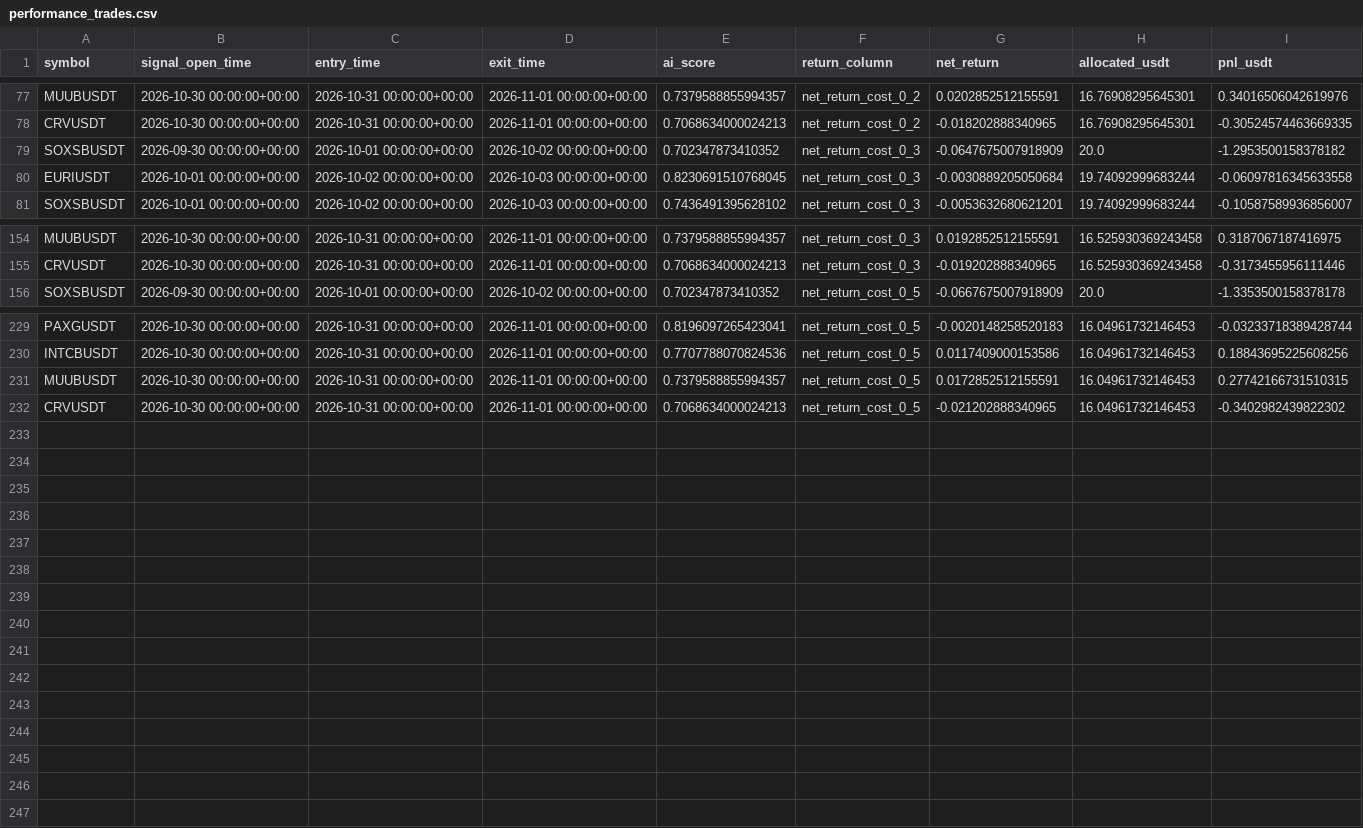
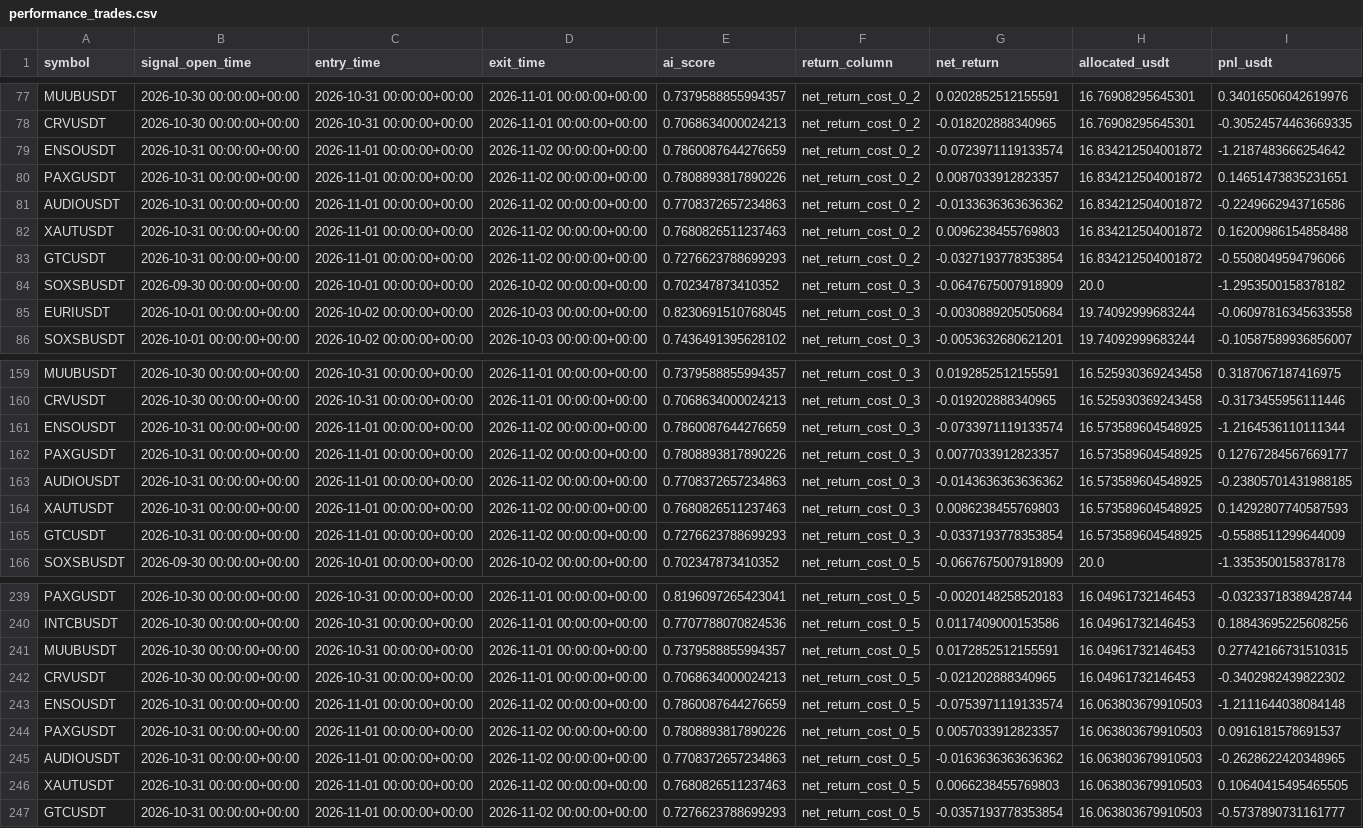
Before and after one commit to ISTATAM/CryptoAI-Online, a CSV file: paper_trading/performance_trades.csv, drawn as a sheet; only a part is shown, gaps mark what is left out.

```diff
--- a/paper_trading/performance_trades.csv
+++ b/paper_trading/performance_trades.csv
@@ -78,2 +78,7 @@ MUUBUSDT,2026-10-30 00:00:00+00:00,2026-10-31 00:00:00+00:00,2026-11-01 00:00:00
 CRVUSDT,2026-10-30 00:00:00+00:00,2026-10-31 00:00:00+00:00,2026-11-01 00:00:00+00:00,0.7068634000024213,net_return_cost_0_2,-0.018202888340965,16.76908295645301,-0.30524574463669335
+ENSOUSDT,2026-10-31 00:00:00+00:00,2026-11-01 00:00:00+00:00,2026-11-02 00:00:00+00:00,0.7860087644276659,net_return_cost_0_2,-0.0723971119133574,16.834212504001872,-1.2187483666254642
+PAXGUSDT,2026-10-31 00:00:00+00:00,2026-11-01 00:00:00+00:00,2026-11-02 00:00:00+00:00,0.7808893817890226,net_return_cost_0_2,0.0087033912823357,16.834212504001872,0.14651473835231651
+AUDIOUSDT,2026-10-31 00:00:00+00:00,2026-11-01 00:00:00+00:00,2026-11-02 00:00:00+00:00,0.7708372657234863,net_return_cost_0_2,-0.0133636363636362,16.834212504001872,-0.2249662943716586
+XAUTUSDT,2026-10-31 00:00:00+00:00,2026-11-01 00:00:00+00:00,2026-11-02 00:00:00+00:00,0.7680826511237463,net_return_cost_0_2,0.0096238455769803,16.834212504001872,0.16200986154858488
+GTCUSDT,2026-10-31 00:00:00+00:00,2026-11-01 00:00:00+00:00,2026-11-02 00:00:00+00:00,0.7276623788699293,net_return_cost_0_2,-0.0327193778353854,16.834212504001872,-0.5508049594796066
 SOXSBUSDT,2026-09-30 00:00:00+00:00,2026-10-01 00:00:00+00:00,2026-10-02 00:00:00+00:00,0.702347873410352,net_return_cost_0_3,-0.0647675007918909,20.0,-1.2953500158378182
@@ -155,2 +160,7 @@ MUUBUSDT,2026-10-30 00:00:00+00:00,2026-10-31 00:00:00+00:00,2026-11-01 00:00:00
 CRVUSDT,2026-10-30 00:00:00+00:00,2026-10-31 00:00:00+00:00,2026-11-01 00:00:00+00:00,0.7068634000024213,net_return_cost_0_3,-0.019202888340965,16.525930369243458,-0.3173455956111446
+ENSOUSDT,2026-10-31 00:00:00+00:00,2026-11-01 00:00:00+00:00,2026-11-02 00:00:00+00:00,0.7860087644276659,net_return_cost_0_3,-0.0733971119133574,16.573589604548925,-1.2164536110111344
+PAXGUSDT,2026-10-31 00:00:00+00:00,2026-11-01 00:00:00+00:00,2026-11-02 00:00:00+00:00,0.7808893817890226,net_return_cost_0_3,0.0077033912823357,16.573589604548925,0.12767284567669177
+AUDIOUSDT,2026-10-31 00:00:00+00:00,2026-11-01 00:00:00+00:00,2026-11-02 00:00:00+00:00,0.7708372657234863,net_return_cost_0_3,-0.0143636363636362,16.573589604548925,-0.23805701431988185
+XAUTUSDT,2026-10-31 00:00:00+00:00,2026-11-01 00:00:00+00:00,2026-11-02 00:00:00+00:00,0.7680826511237463,net_return_cost_0_3,0.0086238455769803,16.573589604548925,0.14292807740587593
+GTCUSDT,2026-10-31 00:00:00+00:00,2026-11-01 00:00:00+00:00,2026-11-02 00:00:00+00:00,0.7276623788699293,net_return_cost_0_3,-0.0337193778353854,16.573589604548925,-0.5588511299644009
 SOXSBUSDT,2026-09-30 00:00:00+00:00,2026-10-01 00:00:00+00:00,2026-10-02 00:00:00+00:00,0.702347873410352,net_return_cost_0_5,-0.0667675007918909,20.0,-1.3353500158378178
@@ -232 +242,6 @@ MUUBUSDT,2026-10-30 00:00:00+00:00,2026-10-31 00:00:00+00:00,2026-11-01 00:00:00
 CRVUSDT,2026-10-30 00:00:00+00:00,2026-10-31 00:00:00+00:00,2026-11-01 00:00:00+00:00,0.7068634000024213,net_return_cost_0_5,-0.021202888340965,16.04961732146453,-0.3402982439822302
+ENSOUSDT,2026-10-31 00:00:00+00:00,2026-11-01 00:00:00+00:00,2026-11-02 00:00:00+00:00,0.7860087644276659,net_return_cost_0_5,-0.0753971119133574,16.063803679910503,-1.2111644038084148
+PAXGUSDT,2026-10-31 00:00:00+00:00,2026-11-01 00:00:00+00:00,2026-11-02 00:00:00+00:00,0.7808893817890226,net_return_cost_0_5,0.0057033912823357,16.063803679910503,0.0916181578691537
+AUDIOUSDT,2026-10-31 00:00:00+00:00,2026-11-01 00:00:00+00:00,2026-11-02 00:00:00+00:00,0.7708372657234863,net_return_cost_0_5,-0.0163636363636362,16.063803679910503,-0.2628622420348965
+XAUTUSDT,2026-10-31 00:00:00+00:00,2026-11-01 00:00:00+00:00,2026-11-02 00:00:00+00:00,0.7680826511237463,net_return_cost_0_5,0.0066238455769803,16.063803679910503,0.10640415495465505
+GTCUSDT,2026-10-31 00:00:00+00:00,2026-11-01 00:00:00+00:00,2026-11-02 00:00:00+00:00,0.7276623788699293,net_return_cost_0_5,-0.0357193778353854,16.063803679910503,-0.5737890731161777
```
Also changed, not shown: paper_trading/latest_scan.csv, paper_trading/signals.csv, 3 other files.
